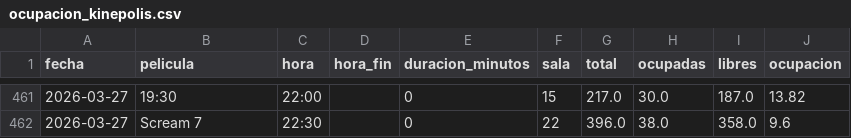
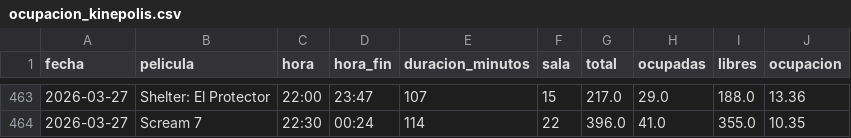
Before and after one commit to theASERone/kineScraper, a CSV file: ocupacion_kinepolis.csv, drawn as a sheet; only a part is shown, gaps mark what is left out; the diff covers the shown part only.

```diff
--- a/ocupacion_kinepolis.csv
+++ b/ocupacion_kinepolis.csv
@@ -461,2 +463,2 @@
-2026-03-27,19:30,22:00,,0,15,217.0,30.0,187.0,13.82
-2026-03-27,Scream 7,22:30,,0,22,396.0,38.0,358.0,9.6
+2026-03-27,Shelter: El Protector,22:00,23:47,107,15,217.0,29.0,188.0,13.36
+2026-03-27,Scream 7,22:30,00:24,114,22,396.0,41.0,355.0,10.35
```
Also changed, not shown: 5 added rows, 3 removed rows and 23 edited cells elsewhere in this file, 2 other files.
